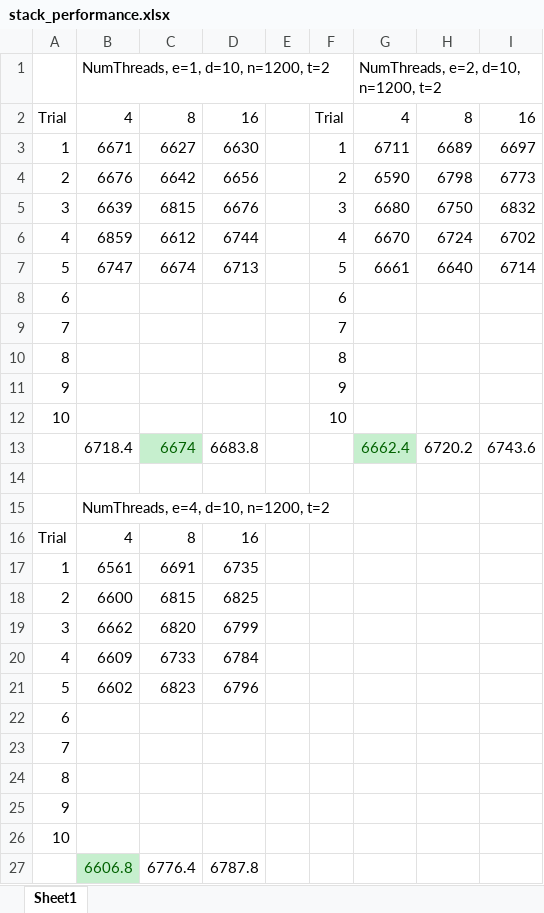
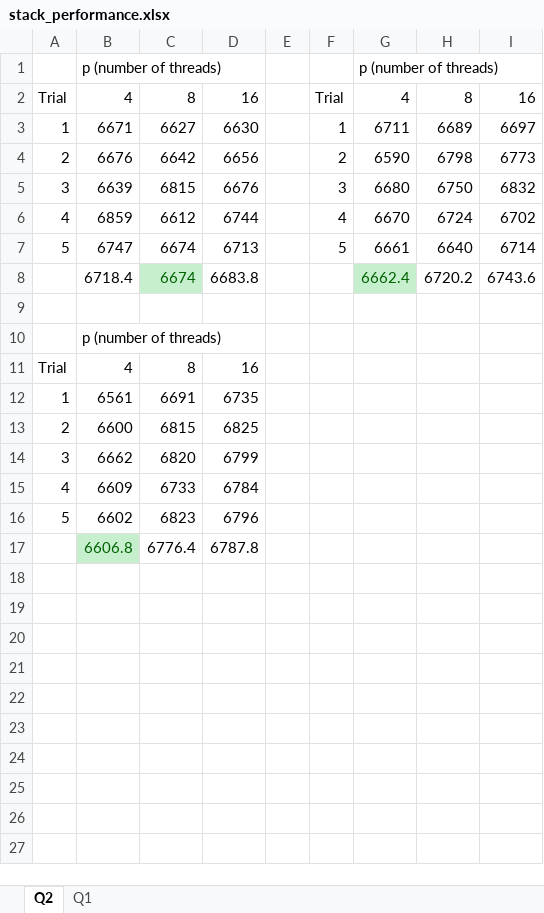
Before and after one commit to cuianthony/Lock-free-Stack, an Excel workbook: stack_performance.xlsx, sheet Q2, drawn as a sheet; values as stored, in another font and other column widths than the file's, no borders; charts and pictures not drawn; removed rows and columns are numbered as before the commit, all else as after; the diff names each change by its address in the sheet, - before the commit and + after, or states it on an @@ line.

```diff
--- a/stack_performance.xlsx (sheet Q2)
+++ b/stack_performance.xlsx (sheet Q2)
-sheet tab: Sheet1
+sheet tab: Q2
+sheet tab: Q1
-row 1:  | NumThreads, e=1, d=10, n=1200, t=2 |  |  |  |  | NumThreads, e=2, d=10, n=1200, t=2
+row 1:  | p (number of threads) |  |  |  |  | p (number of threads)
-row 8: 6 |  |  |  |  | 6
-row 9: 7 |  |  |  |  | 7
-row 10: 8 |  |  |  |  | 8
-row 11: 9 |  |  |  |  | 9
-row 12: 10 |  |  |  |  | 10
-B10: NumThreads, e=4, d=10, n=1200, t=2
+B10: p (number of threads)
-row 22: 6
-row 23: 7
-row 24: 8
-row 25: 9
-row 26: 10
```
Also changed, not shown: formulas that keep their value, charts or pictures, 3 other files.
